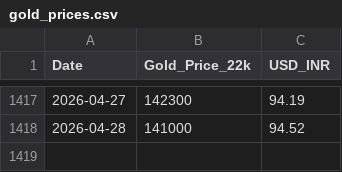
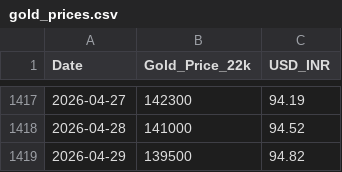
Before and after one commit to h-sane/aurum-v1, a CSV file: data/gold_prices.csv, drawn as a sheet; only a part is shown, gaps mark what is left out; the diff names each change by its address in the sheet, - before the commit and + after, or states it on an @@ line.

```diff
--- a/data/gold_prices.csv
+++ b/data/gold_prices.csv
+row 1419: 2026-04-29 | 139500 | 94.82
```
Also changed, not shown: 2 other files.
